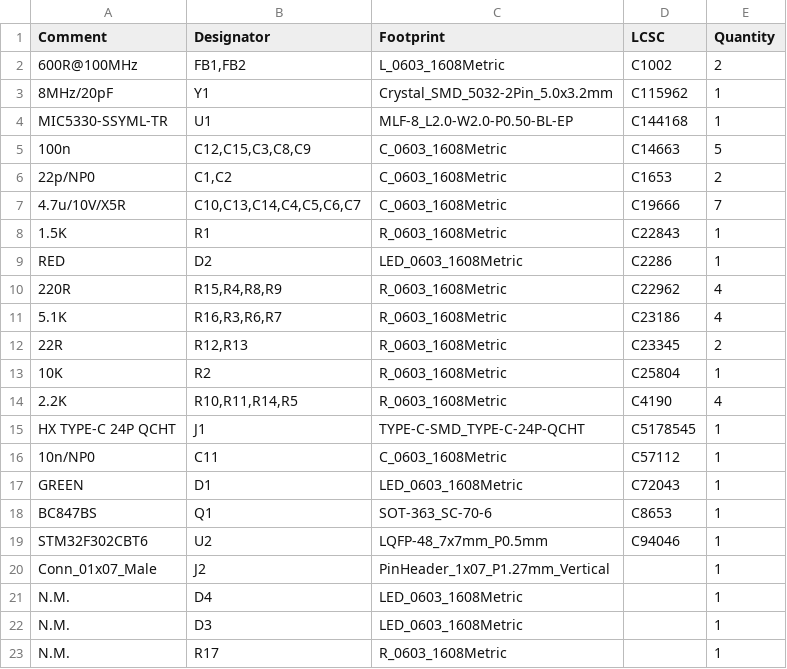
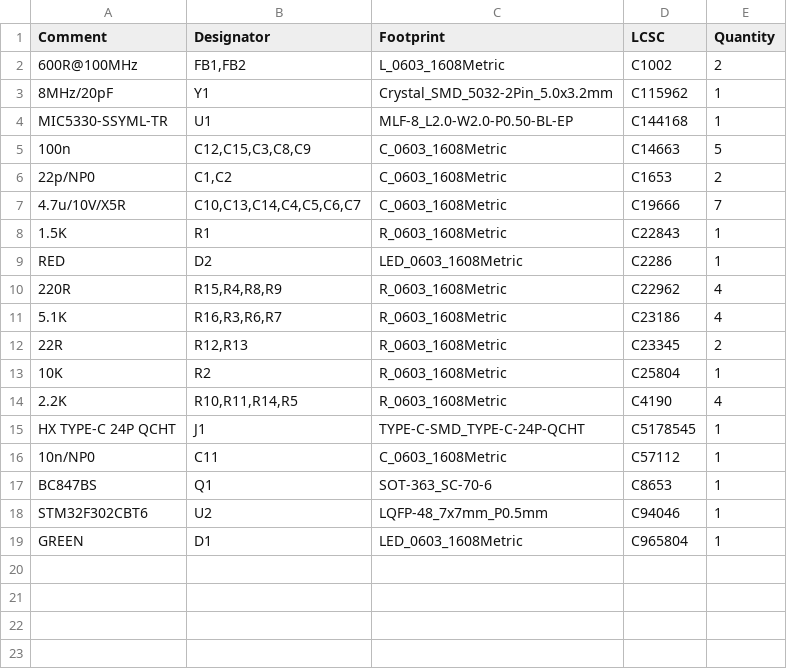
Before and after one commit to cjemorton/AIOC, a CSV file: kicad/k1-aioc/jlcpcb/production_files/BOM-k1-aioc.csv, drawn as a sheet; removed rows and columns are numbered as before the commit, all else as after; the diff names each change by its address in the sheet, - before the commit and + after, or states it on an @@ line.

```diff
--- a/kicad/k1-aioc/jlcpcb/production_files/BOM-k1-aioc.csv
+++ b/kicad/k1-aioc/jlcpcb/production_files/BOM-k1-aioc.csv
-row 17: GREEN | D1 | LED_0603_1608Metric | C72043 | 1
-row 20: Conn_01x07_Male | J2 | PinHeader_1x07_P1.27mm_Vertical |  | 1
-row 21: N.M. | D4 | LED_0603_1608Metric |  | 1
-row 22: N.M. | D3 | LED_0603_1608Metric |  | 1
-row 23: N.M. | R17 | R_0603_1608Metric |  | 1
+row 19: GREEN | D1 | LED_0603_1608Metric | C965804 | 1
```
Also changed, not shown: 32 other files.
